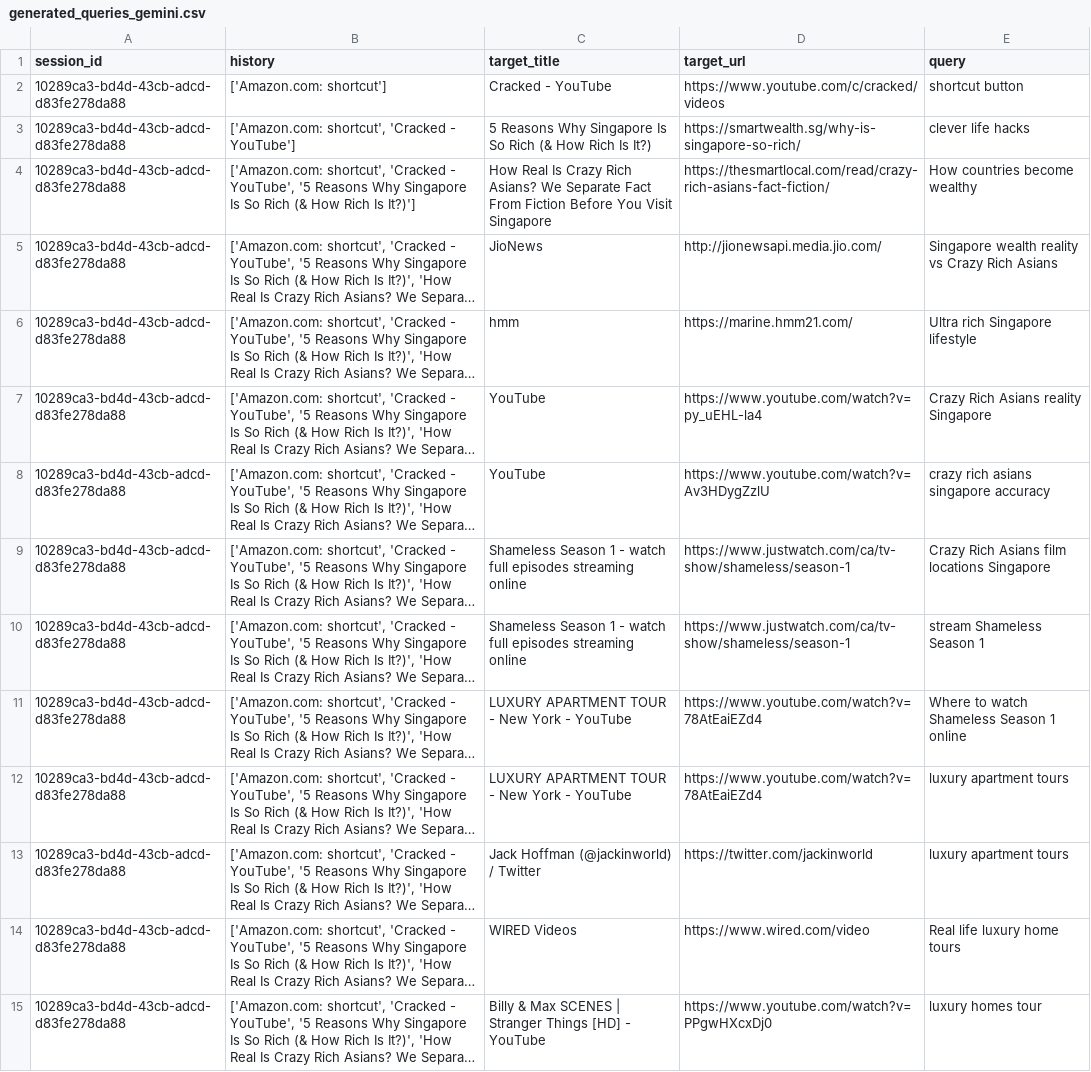
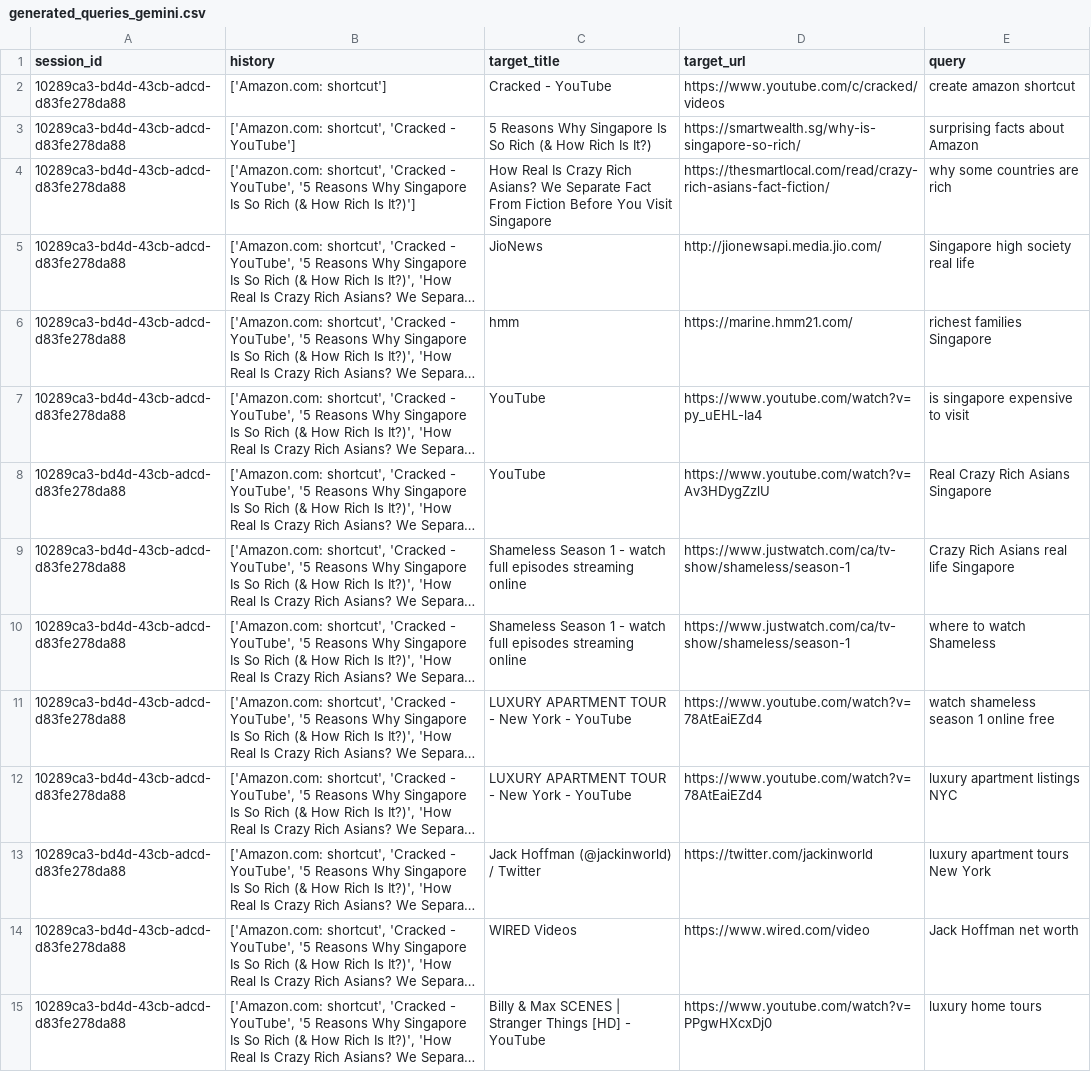
Before and after one commit to mahima-jpatel/recsys, a CSV file: generated_queries_gemini.csv, drawn as a sheet; only a part is shown; long unchanged cells end in …; the diff covers the shown part only; the diff names each change by its address in the sheet, - before the commit and + after, or states it on an @@ line.

Commit message:
Few shot query

```diff
--- a/generated_queries_gemini.csv
+++ b/generated_queries_gemini.csv
-E2 (query): shortcut button
+E2 (query): create amazon shortcut
-E3 (query): clever life hacks
+E3 (query): surprising facts about Amazon
-E4 (query): How countries become wealthy
+E4 (query): why some countries are rich
-E5 (query): Singapore wealth reality vs Crazy Rich Asians
+E5 (query): Singapore high society real life
-E6 (query): Ultra rich Singapore lifestyle
+E6 (query): richest families Singapore
-E7 (query): Crazy Rich Asians reality Singapore
+E7 (query): is singapore expensive to visit
-E8 (query): crazy rich asians singapore accuracy
+E8 (query): Real Crazy Rich Asians Singapore
-E9 (query): Crazy Rich Asians film locations Singapore
+E9 (query): Crazy Rich Asians real life Singapore
-E10 (query): stream Shameless Season 1
+E10 (query): where to watch Shameless
-E11 (query): Where to watch Shameless Season 1 online
+E11 (query): watch shameless season 1 online free
-E12 (query): luxury apartment tours
+E12 (query): luxury apartment listings NYC
-E13 (query): luxury apartment tours
+E13 (query): luxury apartment tours New York
-E14 (query): Real life luxury home tours
+E14 (query): Jack Hoffman net worth
-E15 (query): luxury homes tour
+E15 (query): luxury home tours
```
Also changed, not shown: 179 edited cells elsewhere in this file.
